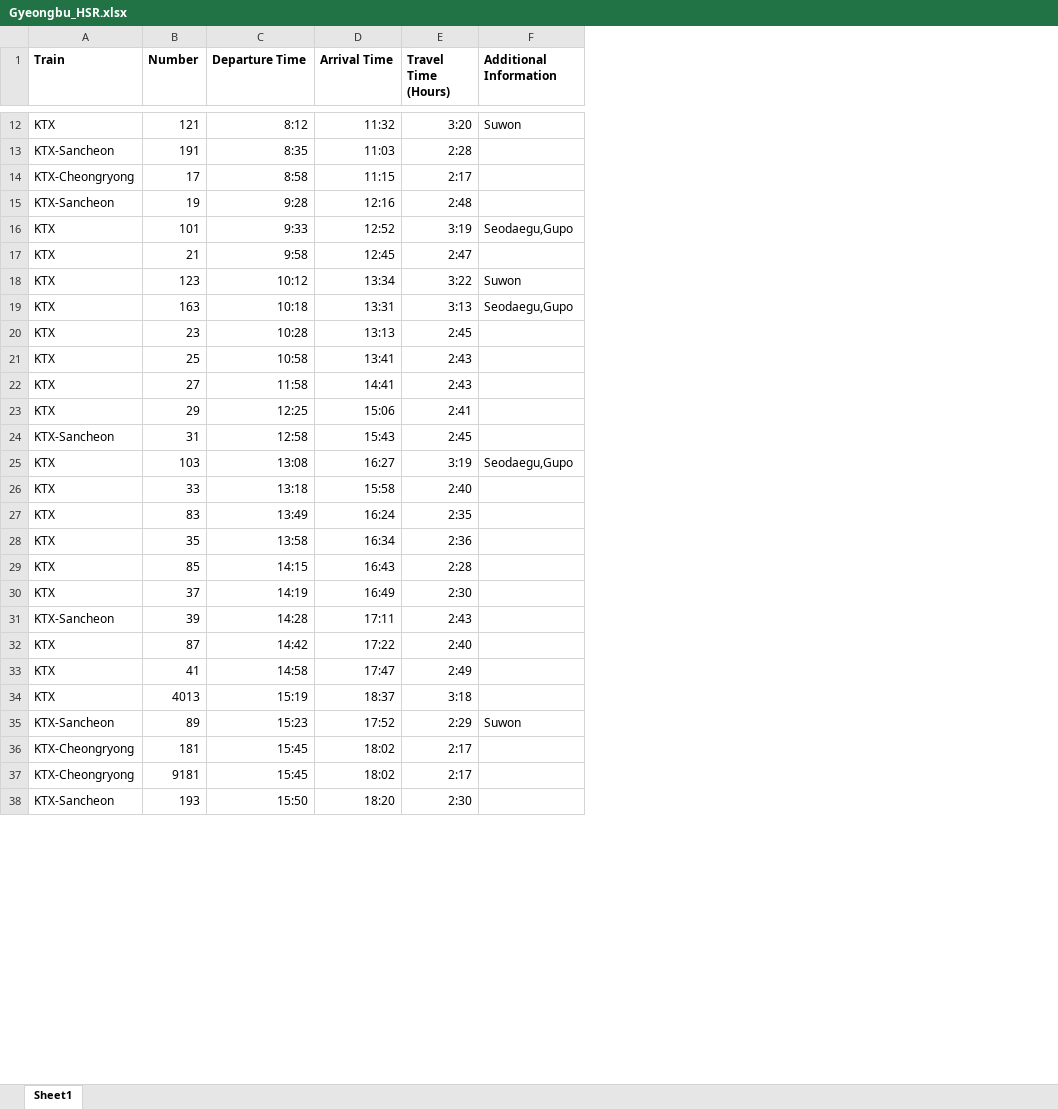
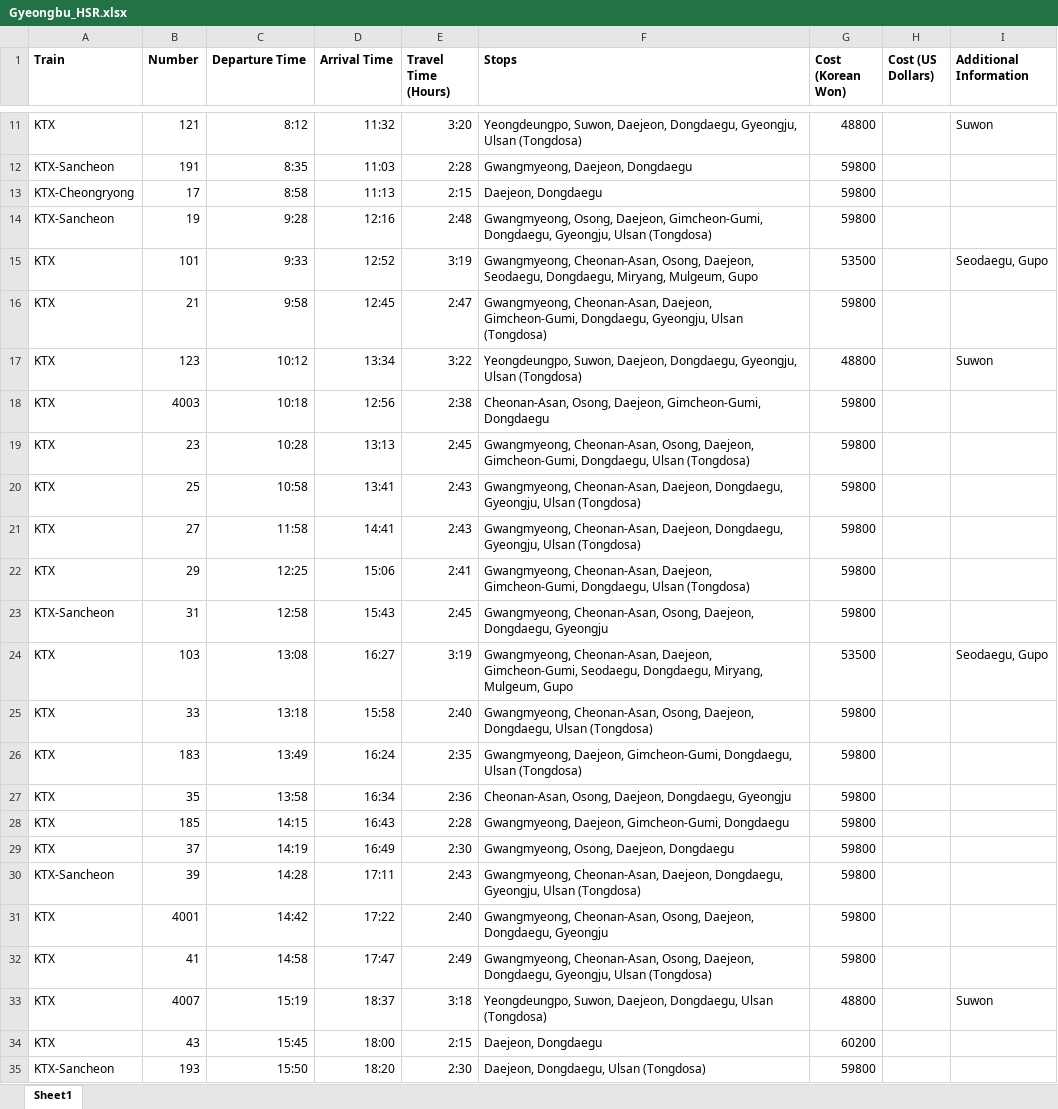
Before and after one commit to lotlouischoitslab/South_Korea_High-speed_Rail_Planning, an Excel workbook: datasets/Gyeongbu_HSR.xlsx, sheet Sheet1, drawn as a sheet; only a part is shown, gaps mark what is left out; values as stored, in another font and other column widths than the file's, no borders; removed rows and columns are numbered as before the commit, all else as after; the diff covers the shown part only; the diff names each change by its address in the sheet, - before the commit and + after, or states it on an @@ line.

```diff
--- a/datasets/Gyeongbu_HSR.xlsx (sheet Sheet1)
+++ b/datasets/Gyeongbu_HSR.xlsx (sheet Sheet1)
+column F (Stops), rows 11-17: Yeongdeungpo, Suwon, Daejeon, Dongdaegu, Gyeongju, Ulsan (Tongdosa) | Gwangmyeong, Daejeon, Dongdaegu | Daejeon, Dongdaegu | Gwangmyeong, Osong, Daejeon, Gimcheon-Gumi, Dongdaegu, Gyeongju, Ulsan (Tongdosa) | Gwangmyeong, Cheonan-Asan, Osong, Daejeon, Seodaegu, Dongdaegu, Miryang, Mulgeum, Gupo | Gwangmyeong, Cheonan-Asan, Daejeon, Gimcheon-Gumi, Dongdaegu, Gyeongju, Ulsan (Tongdosa) | Yeongdeungpo, Suwon, Daejeon, Dongdaegu, Gyeongju, Ulsan (Tongdosa); rows 19-33: Gwangmyeong, Cheonan-Asan, Osong, Daejeon, Gimcheon-Gumi, Dongdaegu, Ulsan (Tongdosa) | Gwangmyeong, Cheonan-Asan, Daejeon, Dongdaegu, Gyeongju, Ulsan (Tongdosa) | Gwangmyeong, Cheonan-Asan, Daejeon, Dongdaegu, Gyeongju, Ulsan (Tongdosa) | Gwangmyeong, Cheonan-Asan, Daejeon, Gimcheon-Gumi, Dongdaegu, Ulsan (Tongdosa) | Gwangmyeong, Cheonan-Asan, Osong, Daejeon, Dongdaegu, Gyeongju | Gwangmyeong, Cheonan-Asan, Daejeon, Gimcheon-Gumi, Seodaegu, Dongdaegu, Miryang, Mulgeum, Gupo | Gwangmyeong, Cheonan-Asan, Osong, Daejeon, Dongdaegu, Ulsan (Tongdosa) | Gwangmyeong, Daejeon, Gimcheon-Gumi, Dongdaegu, Ulsan (Tongdosa) | Cheonan-Asan, Osong, Daejeon, Dongdaegu, Gyeongju | Gwangmyeong, Daejeon, Gimcheon-Gumi, Dongdaegu | Gwangmyeong, Osong, Daejeon, Dongdaegu | Gwangmyeong, Cheonan-Asan, Daejeon, Dongdaegu, Gyeongju, Ulsan (Tongdosa) | Gwangmyeong, Cheonan-Asan, Osong, Daejeon, Dongdaegu, Gyeongju | Gwangmyeong, Cheonan-Asan, Osong, Daejeon, Dongdaegu, Gyeongju, Ulsan (Tongdosa) | Yeongdeungpo, Suwon, Daejeon, Dongdaegu, Ulsan (Tongdosa); row 35: Daejeon, Dongdaegu, Ulsan (Tongdosa)
+column G (Cost (Korean Won)), rows 11-17: 48800 | 59800 | 59800 | 59800 | 53500 | 59800 | 48800; rows 19-33: 59800 | 59800 | 59800 | 59800 | 59800 | 53500 | 59800 | 59800 | 59800 | 59800 | 59800 | 59800 | 59800 | 59800 | 48800; row 35: 59800
+column H (Cost (US Dollars)), empty
-D13 (Arrival Time): 11:15
+D13 (Arrival Time): 11:13
-E13 (Travel Time (Hours)): 2:17
+E13 (Travel Time (Hours)): 2:15
-I15 (Additional Information): Seodaegu,Gupo
+I15 (Additional Information): Seodaegu, Gupo
-row 19: KTX | 163 | 10:18 | 13:31 | 3:13 | Seodaegu,Gupo
+row 18: KTX | 4003 | 10:18 | 12:56 | 2:38 | Cheonan-Asan, Osong, Daejeon, Gimcheon-Gumi, Dongdaegu | 59800
-I24 (Additional Information): Seodaegu,Gupo
+I24 (Additional Information): Seodaegu, Gupo
-B26 (Number): 83
+B26 (Number): 183
-B28 (Number): 85
+B28 (Number): 185
-B31 (Number): 87
+B31 (Number): 4001
-B33 (Number): 4013
+B33 (Number): 4007
-I33 (Additional Information): (empty)
+I33 (Additional Information): Suwon
-row 35: KTX-Sancheon | 89 | 15:23 | 17:52 | 2:29 | Suwon
-row 36: KTX-Cheongryong | 181 | 15:45 | 18:02 | 2:17
-row 37: KTX-Cheongryong | 9181 | 15:45 | 18:02 | 2:17
+row 34: KTX | 43 | 15:45 | 18:00 | 2:15 | Daejeon, Dongdaegu | 60200
```
Also changed, not shown: 1 added row, 7 removed rows and 3 edited cells elsewhere in this sheet, datasets/HSR_locations.xlsx, 1 other file.
